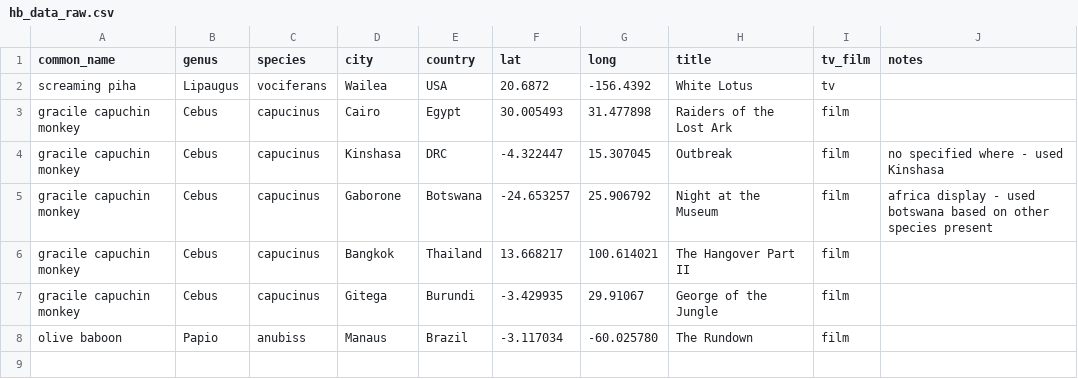
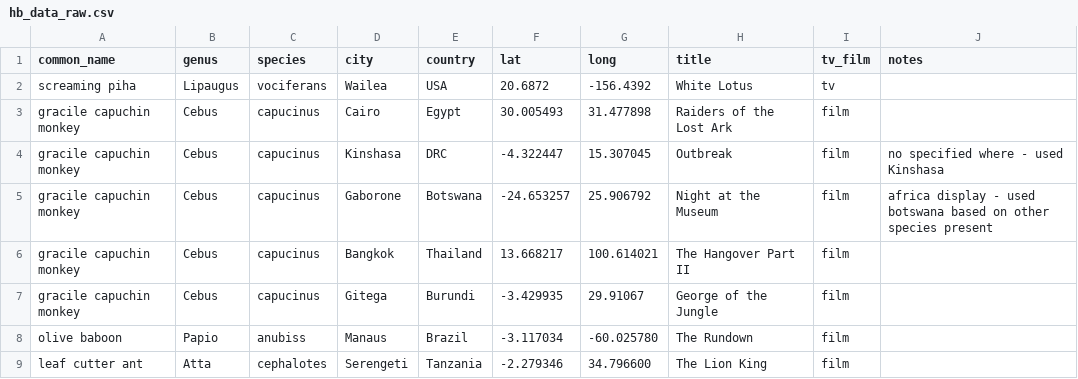
Before and after one commit to BrunaLab/hollywood-biodiversity, a CSV file: data_raw/hb_data_raw.csv, drawn as a sheet; the diff names each change by its address in the sheet, - before the commit and + after, or states it on an @@ line.

Commit message:
added lion king

```diff
--- a/data_raw/hb_data_raw.csv
+++ b/data_raw/hb_data_raw.csv
+row 9: leaf cutter ant | Atta | cephalotes | Serengeti | Tanzania | -2.279346 | 34.796600 | The Lion King | film
```
Also changed, not shown: 2 other files.
